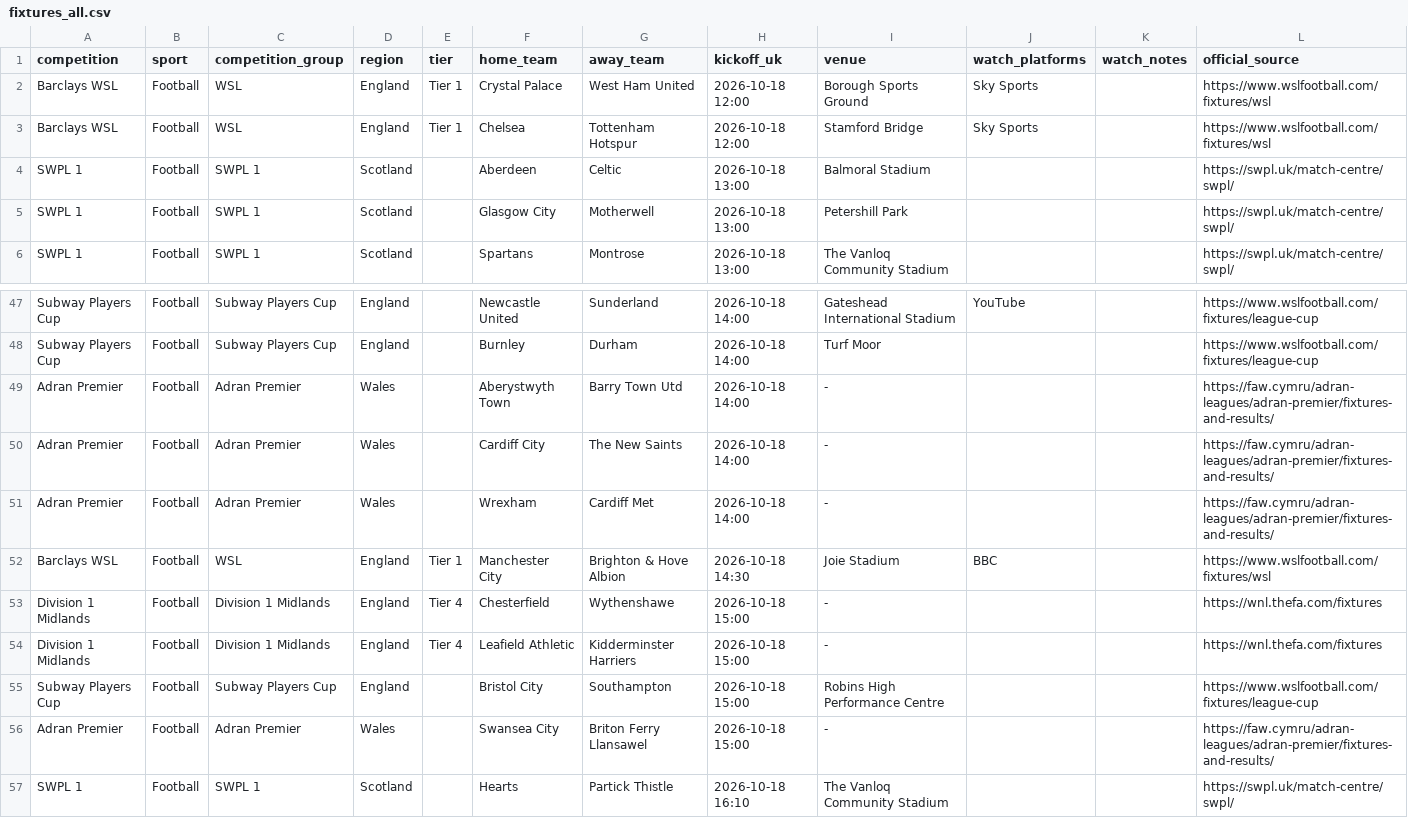
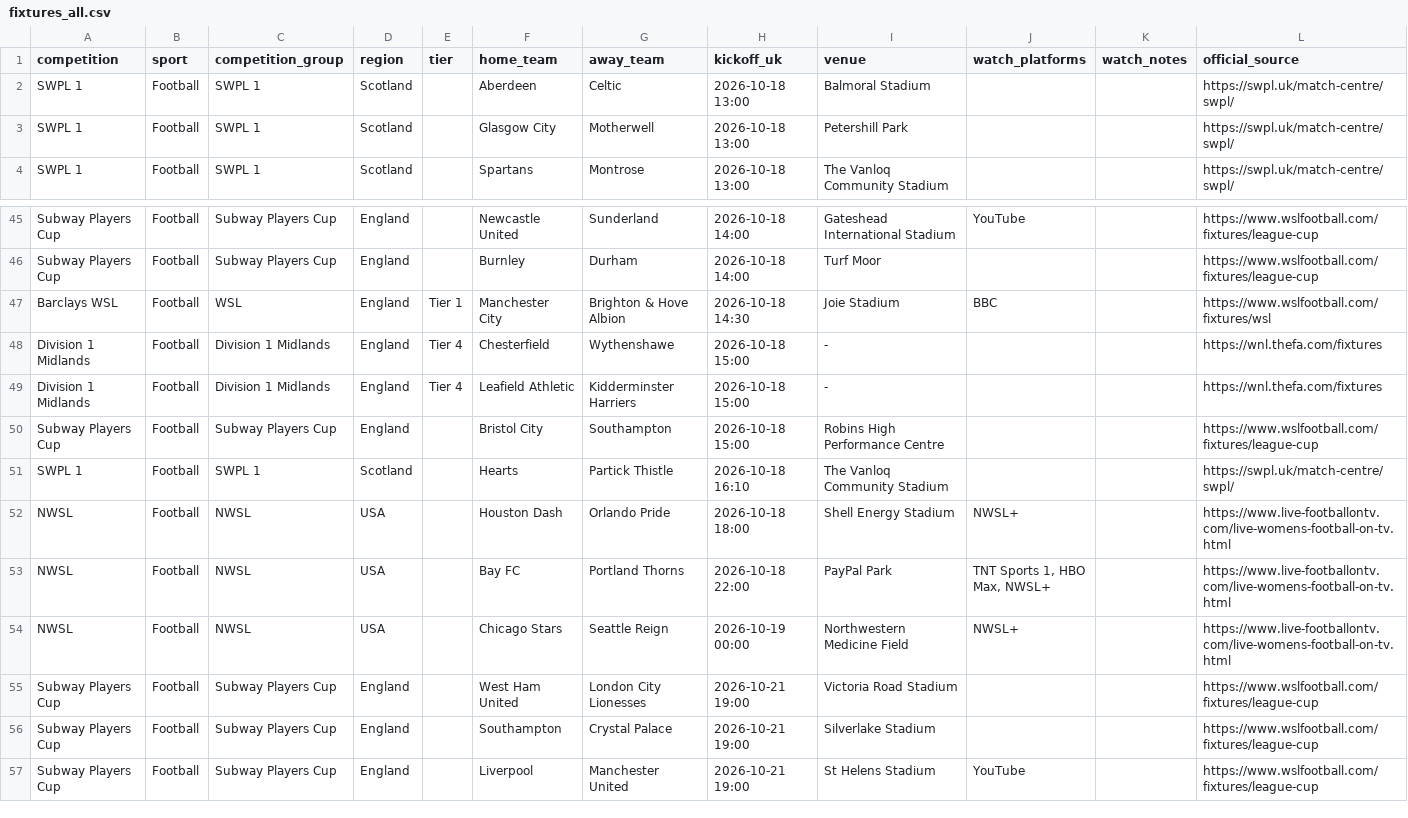
Before and after one commit to claremcewen/football-fixture-app-clean, a CSV file: data/fixtures_all.csv, drawn as a sheet; only a part is shown, gaps mark what is left out; the shorter side is filled out with more unchanged rows; the diff names each change by its address in the sheet, - before the commit and + after, or states it on an @@ line.

```diff
--- a/data/fixtures_all.csv
+++ b/data/fixtures_all.csv
-row 2: Barclays WSL | Football | WSL | England | Tier 1 | Crystal Palace | West Ham United | 2026-10-18 12:00 | Borough Sports Ground | Sky Sports |  | https://www.wslfootball.com/fixtures/wsl
-row 3: Barclays WSL | Football | WSL | England | Tier 1 | Chelsea | Tottenham Hotspur | 2026-10-18 12:00 | Stamford Bridge | Sky Sports |  | https://www.wslfootball.com/fixtures/wsl
-row 49: Adran Premier | Football | Adran Premier | Wales |  | Aberystwyth Town | Barry Town Utd | 2026-10-18 14:00 | - |  |  | https://faw.cymru/adran-leagues/adran-premier/fixtures-and-results/
-row 50: Adran Premier | Football | Adran Premier | Wales |  | Cardiff City | The New Saints | 2026-10-18 14:00 | - |  |  | https://faw.cymru/adran-leagues/adran-premier/fixtures-and-results/
-row 51: Adran Premier | Football | Adran Premier | Wales |  | Wrexham | Cardiff Met | 2026-10-18 14:00 | - |  |  | https://faw.cymru/adran-leagues/adran-premier/fixtures-and-results/
-row 56: Adran Premier | Football | Adran Premier | Wales |  | Swansea City | Briton Ferry Llansawel | 2026-10-18 15:00 | - |  |  | https://faw.cymru/adran-leagues/adran-premier/fixtures-and-results/
```
Also changed, not shown: data/results_all.csv, 2 other files.
